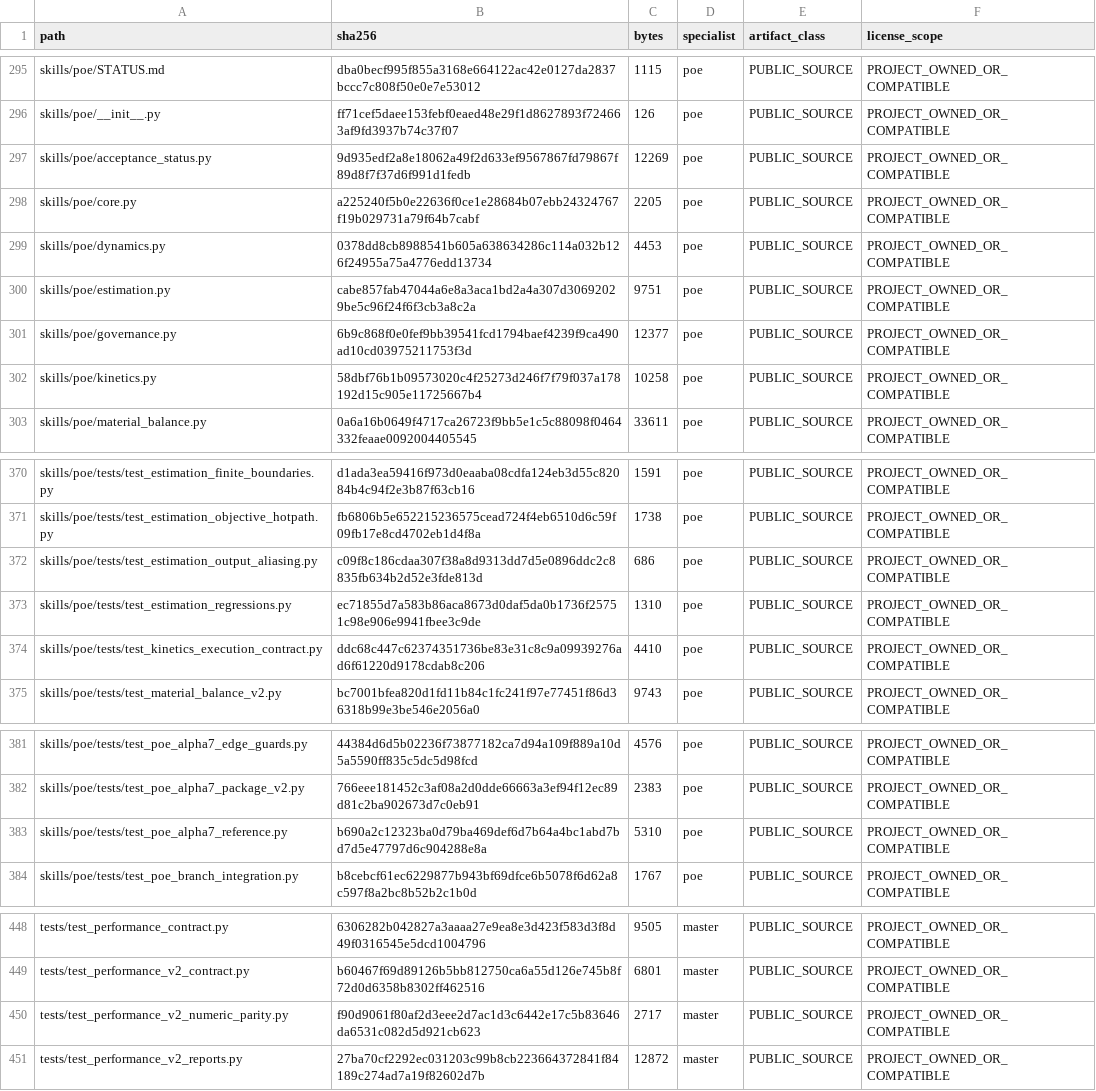
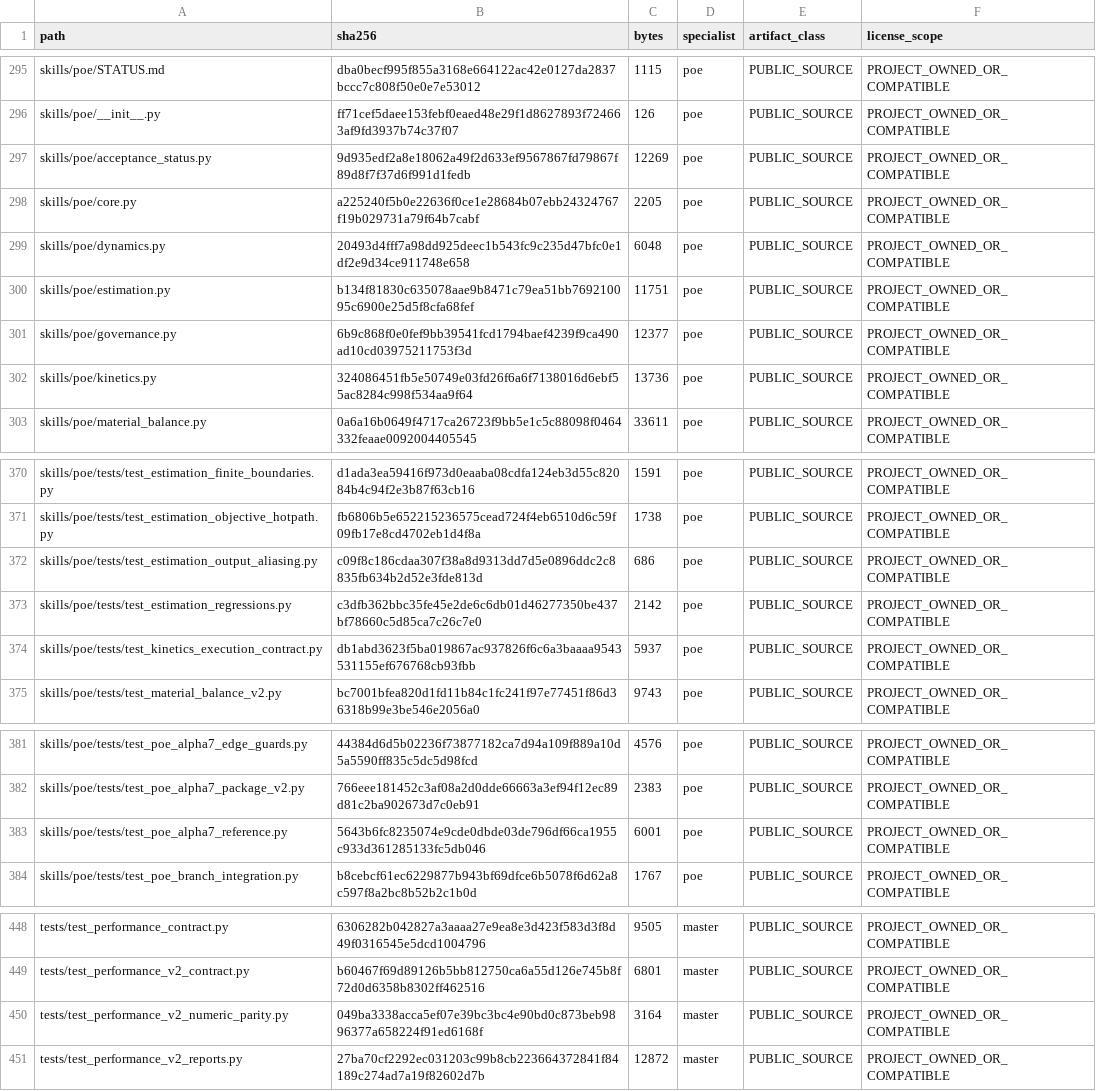
Before and after one commit to SUNHAOJUN22/TSAO-PROCESSING-SKILL, a TSV file: reports/SOURCE_CORE_MANIFEST.tsv, drawn as a sheet; only a part is shown, gaps mark what is left out.

```diff
--- a/reports/SOURCE_CORE_MANIFEST.tsv
+++ b/reports/SOURCE_CORE_MANIFEST.tsv
@@ -298,6 +298,6 @@ skills/poe/acceptance_status.py	9d935edf2a8e18062a49f2d633ef9567867fd79867f89d8f
 skills/poe/core.py	a225240f5b0e22636f0ce1e28684b07ebb24324767f19b029731a79f64b7cabf	2205	poe	PUBLIC_SOURCE	PROJECT_OWNED_OR_COMPATIBLE
-skills/poe/dynamics.py	0378dd8cb8988541b605a638634286c114a032b126f24955a75a4776edd13734	4453	poe	PUBLIC_SOURCE	PROJECT_OWNED_OR_COMPATIBLE
-skills/poe/estimation.py	cabe857fab47044a6e8a3aca1bd2a4a307d30692029be5c96f24f6f3cb3a8c2a	9751	poe	PUBLIC_SOURCE	PROJECT_OWNED_OR_COMPATIBLE
+skills/poe/dynamics.py	20493d4fff7a98dd925deec1b543fc9c235d47bfc0e1df2e9d34ce911748e658	6048	poe	PUBLIC_SOURCE	PROJECT_OWNED_OR_COMPATIBLE
+skills/poe/estimation.py	b134f81830c635078aae9b8471c79ea51bb769210095c6900e25d5f8cfa68fef	11751	poe	PUBLIC_SOURCE	PROJECT_OWNED_OR_COMPATIBLE
 skills/poe/governance.py	6b9c868f0e0fef9bb39541fcd1794baef4239f9ca490ad10cd03975211753f3d	12377	poe	PUBLIC_SOURCE	PROJECT_OWNED_OR_COMPATIBLE
-skills/poe/kinetics.py	58dbf76b1b09573020c4f25273d246f7f79f037a178192d15c905e11725667b4	10258	poe	PUBLIC_SOURCE	PROJECT_OWNED_OR_COMPATIBLE
+skills/poe/kinetics.py	324086451fb5e50749e03fd26f6a6f7138016d6ebf55ac8284c998f534aa9f64	13736	poe	PUBLIC_SOURCE	PROJECT_OWNED_OR_COMPATIBLE
 skills/poe/material_balance.py	0a6a16b0649f4717ca26723f9bb5e1c5c88098f0464332feaae0092004405545	33611	poe	PUBLIC_SOURCE	PROJECT_OWNED_OR_COMPATIBLE
@@ -372,4 +372,4 @@ skills/poe/tests/test_estimation_objective_hotpath.py	fb6806b5e652215236575cead7
 skills/poe/tests/test_estimation_output_aliasing.py	c09f8c186cdaa307f38a8d9313dd7d5e0896ddc2c8835fb634b2d52e3fde813d	686	poe	PUBLIC_SOURCE	PROJECT_OWNED_OR_COMPATIBLE
-skills/poe/tests/test_estimation_regressions.py	ec71855d7a583b86aca8673d0daf5da0b1736f25751c98e906e9941fbee3c9de	1310	poe	PUBLIC_SOURCE	PROJECT_OWNED_OR_COMPATIBLE
-skills/poe/tests/test_kinetics_execution_contract.py	ddc68c447c62374351736be83e31c8c9a09939276ad6f61220d9178cdab8c206	4410	poe	PUBLIC_SOURCE	PROJECT_OWNED_OR_COMPATIBLE
+skills/poe/tests/test_estimation_regressions.py	c3dfb362bbc35fe45e2de6c6db01d46277350be437bf78660c5d85ca7c26c7e0	2142	poe	PUBLIC_SOURCE	PROJECT_OWNED_OR_COMPATIBLE
+skills/poe/tests/test_kinetics_execution_contract.py	db1abd3623f5ba019867ac937826f6c6a3baaaa9543531155ef676768cb93fbb	5937	poe	PUBLIC_SOURCE	PROJECT_OWNED_OR_COMPATIBLE
 skills/poe/tests/test_material_balance_v2.py	bc7001bfea820d1fd11b84c1fc241f97e77451f86d36318b99e3be546e2056a0	9743	poe	PUBLIC_SOURCE	PROJECT_OWNED_OR_COMPATIBLE
@@ -382,3 +382,3 @@ skills/poe/tests/test_poe_alpha7_edge_guards.py	44384d6d5b02236f73877182ca7d94a1
 skills/poe/tests/test_poe_alpha7_package_v2.py	766eee181452c3af08a2d0dde66663a3ef94f12ec89d81c2ba902673d7c0eb91	2383	poe	PUBLIC_SOURCE	PROJECT_OWNED_OR_COMPATIBLE
-skills/poe/tests/test_poe_alpha7_reference.py	b690a2c12323ba0d79ba469def6d7b64a4bc1abd7bd7d5e47797d6c904288e8a	5310	poe	PUBLIC_SOURCE	PROJECT_OWNED_OR_COMPATIBLE
+skills/poe/tests/test_poe_alpha7_reference.py	5643b6fc8235074e9cde0dbde03de796df66ca1955c933d361285133fc5db046	6001	poe	PUBLIC_SOURCE	PROJECT_OWNED_OR_COMPATIBLE
 skills/poe/tests/test_poe_branch_integration.py	b8cebcf61ec6229877b943bf69dfce6b5078f6d62a8c597f8a2bc8b52b2c1b0d	1767	poe	PUBLIC_SOURCE	PROJECT_OWNED_OR_COMPATIBLE
@@ -449,3 +449,3 @@ tests/test_performance_contract.py	6306282b042827a3aaaa27e9ea8e3d423f583d3f8d49f
 tests/test_performance_v2_contract.py	b60467f69d89126b5bb812750ca6a55d126e745b8f72d0d6358b8302ff462516	6801	master	PUBLIC_SOURCE	PROJECT_OWNED_OR_COMPATIBLE
-tests/test_performance_v2_numeric_parity.py	f90d9061f80af2d3eee2d7ac1d3c6442e17c5b83646da6531c082d5d921cb623	2717	master	PUBLIC_SOURCE	PROJECT_OWNED_OR_COMPATIBLE
+tests/test_performance_v2_numeric_parity.py	049ba3338acca5ef07e39bc3bc4e90bd0c873beb9896377a658224f91ed6168f	3164	master	PUBLIC_SOURCE	PROJECT_OWNED_OR_COMPATIBLE
 tests/test_performance_v2_reports.py	27ba70cf2292ec031203c99b8cb223664372841f84189c274ad7a19f82602d7b	12872	master	PUBLIC_SOURCE	PROJECT_OWNED_OR_COMPATIBLE
```
Also changed, not shown: reports/SOURCE_CORE_OVERLAY.tsv, 3 other files.
